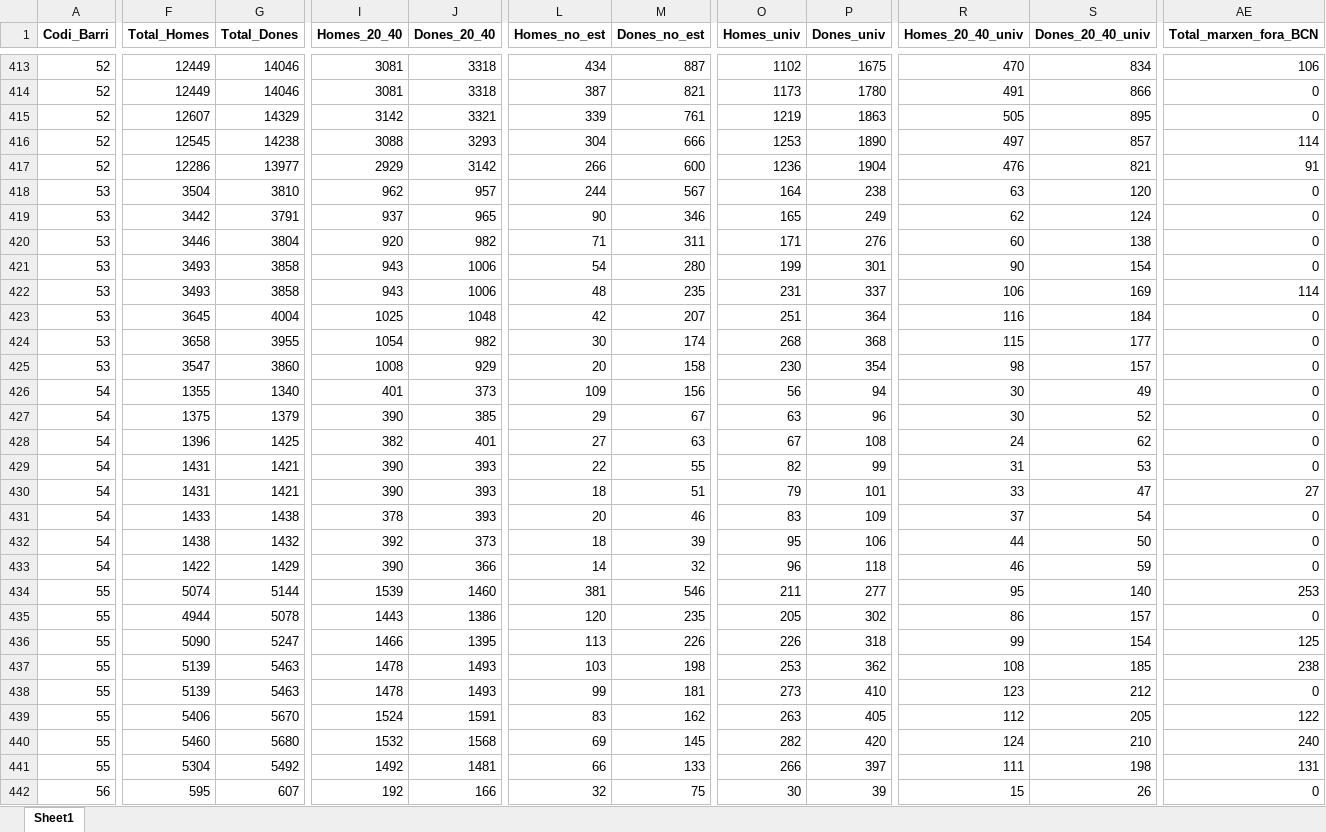
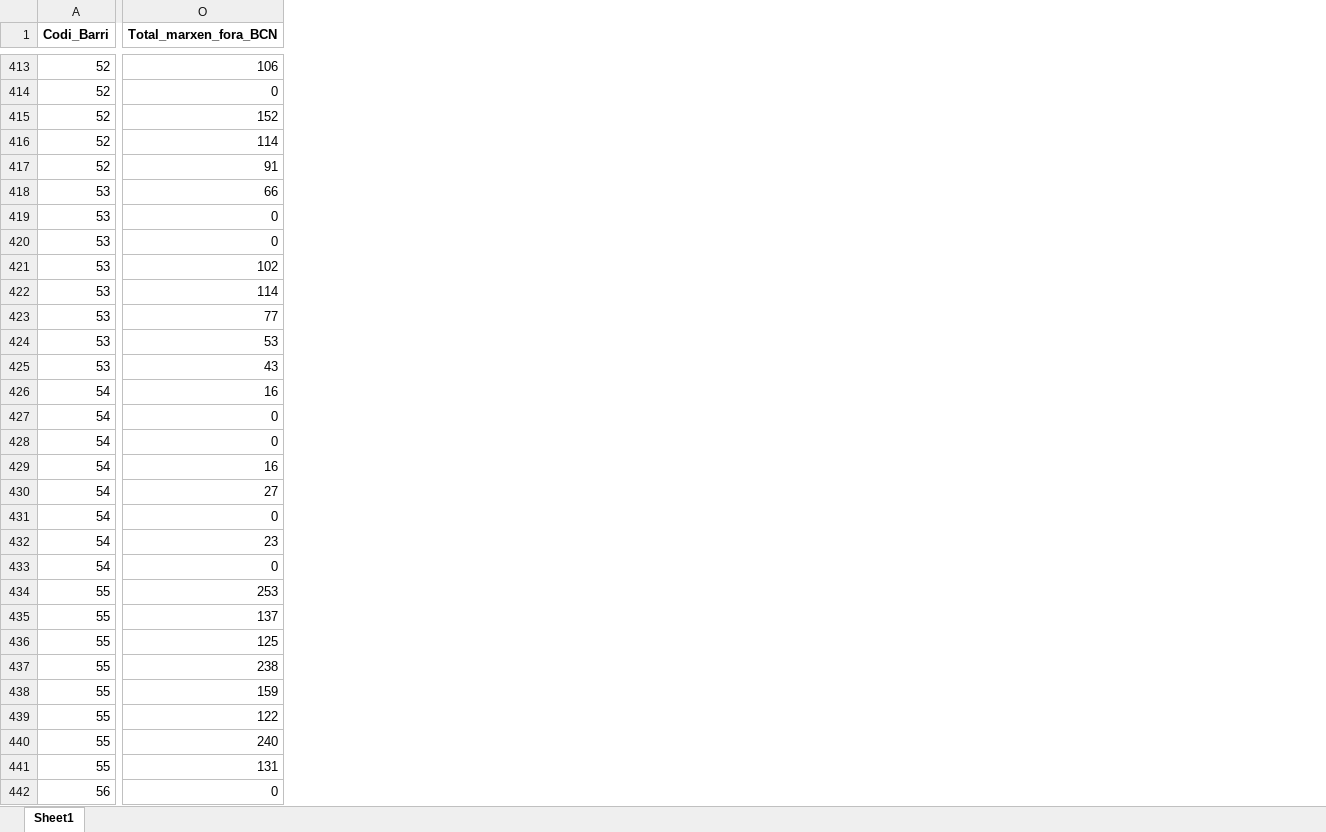
Before and after one commit to jherencia0488/TFM_turistificacioBCN, an Excel workbook: Data_cleaning/def_dataset/gent_vars_bcn.xlsx, sheet Sheet1, drawn as a sheet; only a part is shown, gaps mark what is left out; values as stored, in another font and other column widths than the file's, no borders; removed rows and columns are numbered as before the commit, all else as after; the diff covers the shown part only; the diff names each change by its address in the sheet, - before the commit and + after, or states it on an @@ line.

```diff
--- a/Data_cleaning/def_dataset/gent_vars_bcn.xlsx (sheet Sheet1)
+++ b/Data_cleaning/def_dataset/gent_vars_bcn.xlsx (sheet Sheet1)
-column F (Total_Homes), rows 413-442: 12449 | 12449 | 12607 | 12545 | 12286 | 3504 | 3442 | 3446 | 3493 | 3493 | 3645 | 3658 | 3547 | 1355 | 1375 | 1396 | 1431 | 1431 | 1433 | 1438 | 1422 | 5074 | 4944 | 5090 | 5139 | 5139 | 5406 | 5460 | 5304 | 595
-column G (Total_Dones), rows 413-442: 14046 | 14046 | 14329 | 14238 | 13977 | 3810 | 3791 | 3804 | 3858 | 3858 | 4004 | 3955 | 3860 | 1340 | 1379 | 1425 | 1421 | 1421 | 1438 | 1432 | 1429 | 5144 | 5078 | 5247 | 5463 | 5463 | 5670 | 5680 | 5492 | 607
-column I (Homes_20_40), rows 413-442: 3081 | 3081 | 3142 | 3088 | 2929 | 962 | 937 | 920 | 943 | 943 | 1025 | 1054 | 1008 | 401 | 390 | 382 | 390 | 390 | 378 | 392 | 390 | 1539 | 1443 | 1466 | 1478 | 1478 | 1524 | 1532 | 1492 | 192
-column J (Dones_20_40), rows 413-442: 3318 | 3318 | 3321 | 3293 | 3142 | 957 | 965 | 982 | 1006 | 1006 | 1048 | 982 | 929 | 373 | 385 | 401 | 393 | 393 | 393 | 373 | 366 | 1460 | 1386 | 1395 | 1493 | 1493 | 1591 | 1568 | 1481 | 166
-column L (Homes_no_est), rows 413-442: 434 | 387 | 339 | 304 | 266 | 244 | 90 | 71 | 54 | 48 | 42 | 30 | 20 | 109 | 29 | 27 | 22 | 18 | 20 | 18 | 14 | 381 | 120 | 113 | 103 | 99 | 83 | 69 | 66 | 32
-column M (Dones_no_est), rows 413-442: 887 | 821 | 761 | 666 | 600 | 567 | 346 | 311 | 280 | 235 | 207 | 174 | 158 | 156 | 67 | 63 | 55 | 51 | 46 | 39 | 32 | 546 | 235 | 226 | 198 | 181 | 162 | 145 | 133 | 75
-column O (Homes_univ), rows 413-442: 1102 | 1173 | 1219 | 1253 | 1236 | 164 | 165 | 171 | 199 | 231 | 251 | 268 | 230 | 56 | 63 | 67 | 82 | 79 | 83 | 95 | 96 | 211 | 205 | 226 | 253 | 273 | 263 | 282 | 266 | 30
-column P (Dones_univ), rows 413-442: 1675 | 1780 | 1863 | 1890 | 1904 | 238 | 249 | 276 | 301 | 337 | 364 | 368 | 354 | 94 | 96 | 108 | 99 | 101 | 109 | 106 | 118 | 277 | 302 | 318 | 362 | 410 | 405 | 420 | 397 | 39
-column R (Homes_20_40_univ), rows 413-442: 470 | 491 | 505 | 497 | 476 | 63 | 62 | 60 | 90 | 106 | 116 | 115 | 98 | 30 | 30 | 24 | 31 | 33 | 37 | 44 | 46 | 95 | 86 | 99 | 108 | 123 | 112 | 124 | 111 | 15
-column S (Dones_20_40_univ), rows 413-442: 834 | 866 | 895 | 857 | 821 | 120 | 124 | 138 | 154 | 169 | 184 | 177 | 157 | 49 | 52 | 62 | 53 | 47 | 54 | 50 | 59 | 140 | 157 | 154 | 185 | 212 | 205 | 210 | 198 | 26
-O415 (Total_marxen_fora_BCN): 0
+O415 (Total_marxen_fora_BCN): 152
-O418 (Total_marxen_fora_BCN): 0
+O418 (Total_marxen_fora_BCN): 66
-O421 (Total_marxen_fora_BCN): 0
+O421 (Total_marxen_fora_BCN): 102
-O423 (Total_marxen_fora_BCN): 0
+O423 (Total_marxen_fora_BCN): 77
-O424 (Total_marxen_fora_BCN): 0
+O424 (Total_marxen_fora_BCN): 53
-O425 (Total_marxen_fora_BCN): 0
+O425 (Total_marxen_fora_BCN): 43
-O426 (Total_marxen_fora_BCN): 0
+O426 (Total_marxen_fora_BCN): 16
-O429 (Total_marxen_fora_BCN): 0
+O429 (Total_marxen_fora_BCN): 16
-O432 (Total_marxen_fora_BCN): 0
+O432 (Total_marxen_fora_BCN): 23
-O435 (Total_marxen_fora_BCN): 0
+O435 (Total_marxen_fora_BCN): 137
-O438 (Total_marxen_fora_BCN): 0
+O438 (Total_marxen_fora_BCN): 159
```
Also changed, not shown: 17 removed columns and 91 edited cells elsewhere in this sheet.
